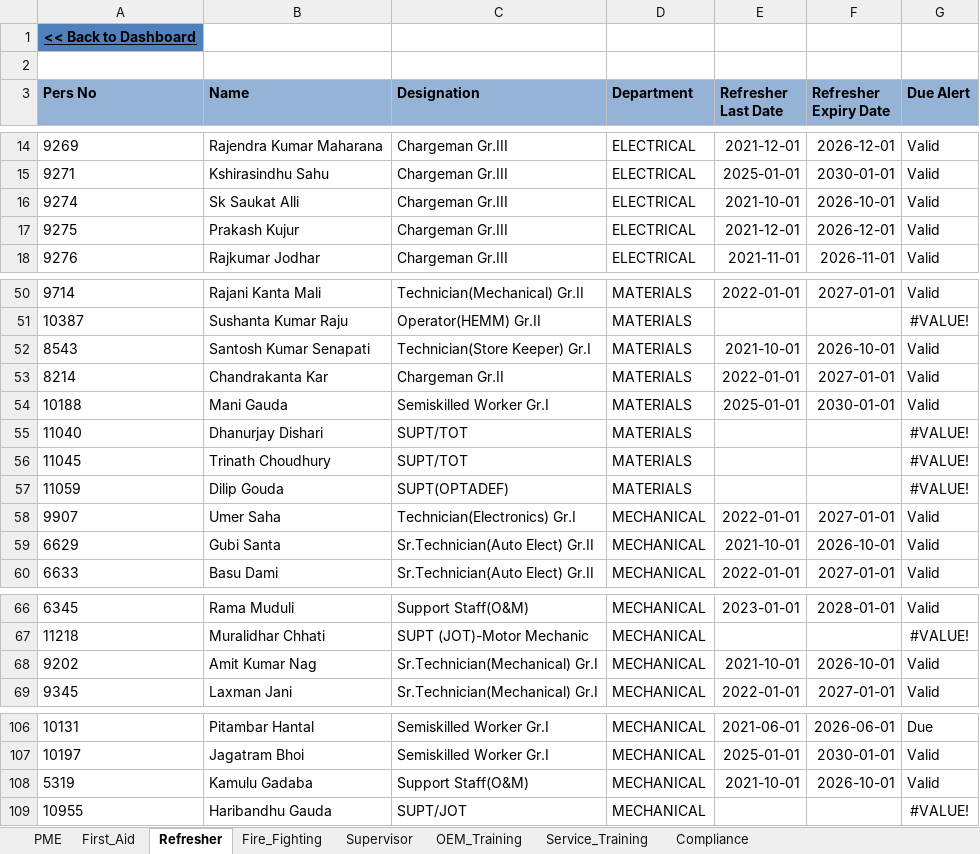
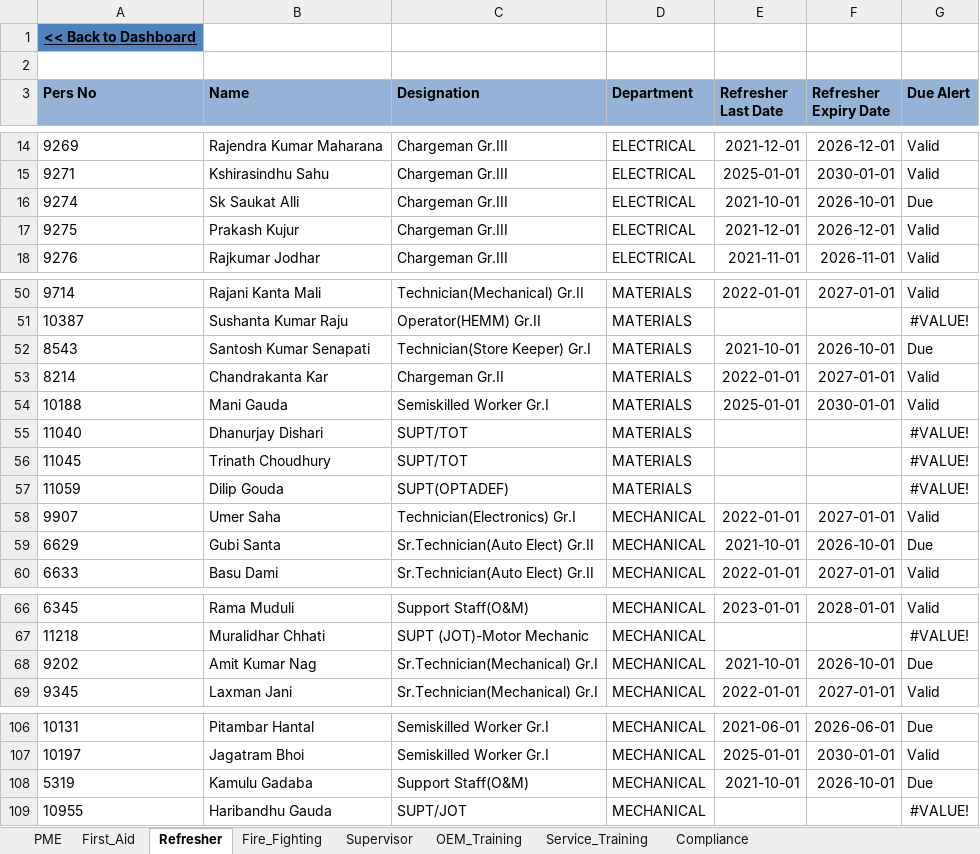
Before and after one commit to ak0908023-jpg/MineSync-Dashboard, an Excel workbook: Master_Training_Report_2026.xlsx, sheet Refresher, drawn as a sheet; only a part is shown, gaps mark what is left out; values as stored, in another font and other column widths than the file's, no borders; conditional formats not drawn; the diff covers the shown part only; the diff names each change by its address in the sheet, - before the commit and + after, or states it on an @@ line.

```diff
--- a/Master_Training_Report_2026.xlsx (sheet Refresher)
+++ b/Master_Training_Report_2026.xlsx (sheet Refresher)
-G16 (Due Alert): Valid
+G16 (Due Alert): Due
-G52 (Due Alert): Valid
+G52 (Due Alert): Due
-G59 (Due Alert): Valid
+G59 (Due Alert): Due
-G68 (Due Alert): Valid
+G68 (Due Alert): Due
-G108 (Due Alert): Valid
+G108 (Due Alert): Due
```
Also changed, not shown: 12 edited cells elsewhere in this sheet, sheet First_Aid, sheet Compliance, charts or pictures.
